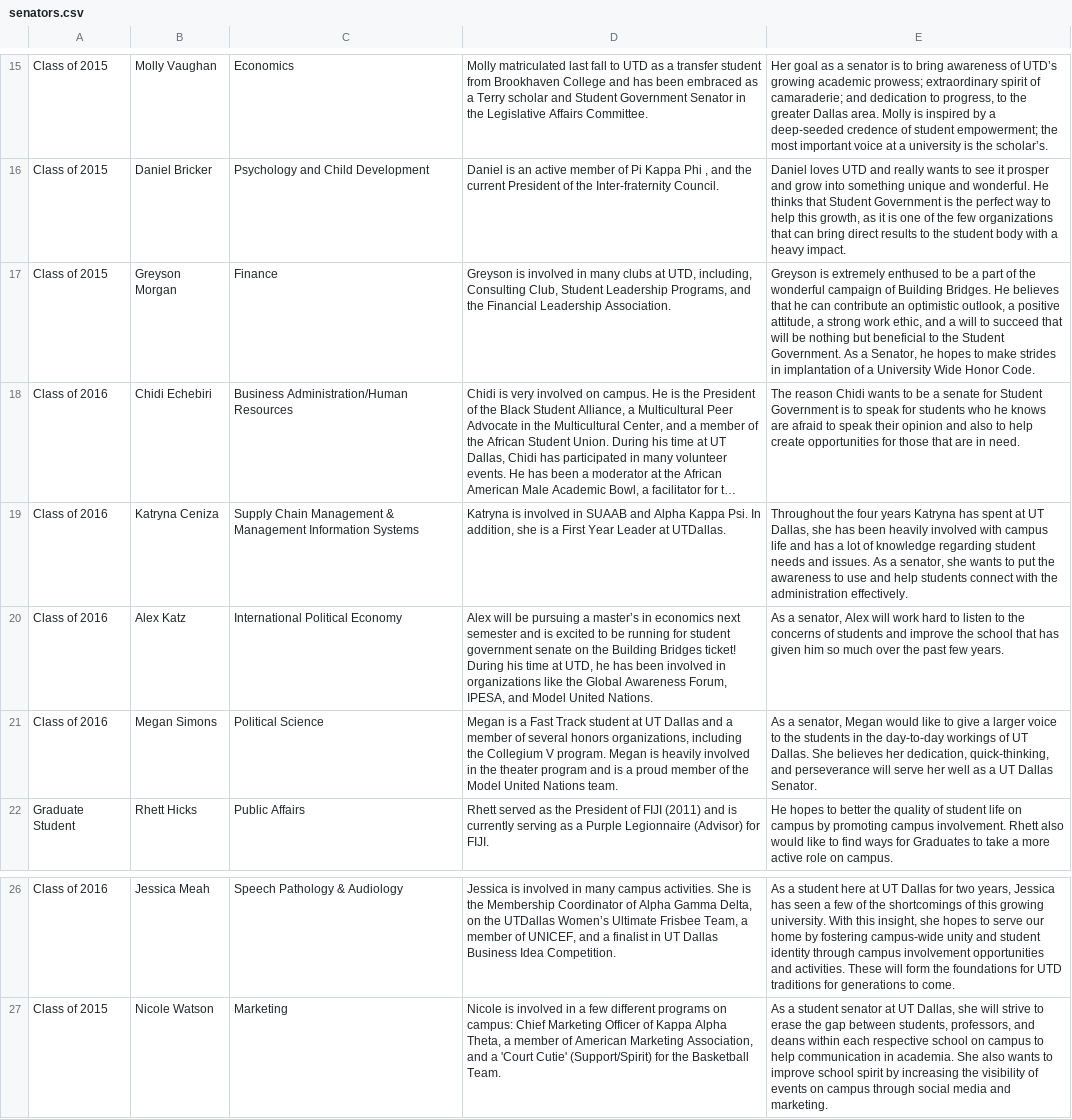
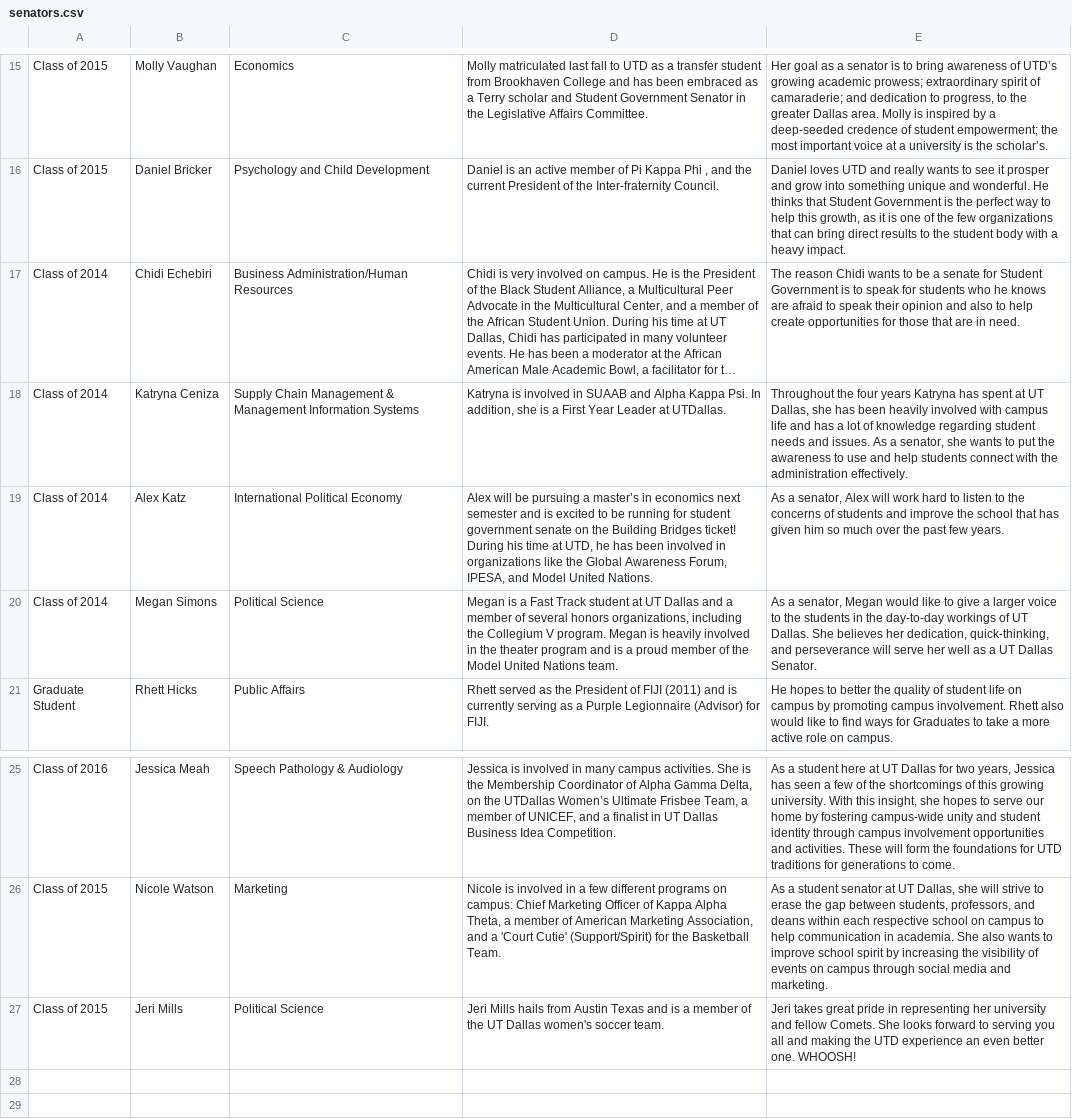
Before and after one commit to jtfairbank/UTD-Student-Elections-2014, a CSV file: build/static/data/senators.csv, drawn as a sheet; only a part is shown, gaps mark what is left out; long unchanged cells end in …; removed rows and columns are numbered as before the commit, all else as after; the diff names each change by its address in the sheet, - before the commit and + after, or states it on an @@ line.

```diff
--- a/build/static/data/senators.csv
+++ b/build/static/data/senators.csv
-row 17: Class of 2015 | Greyson Morgan | Finance | Greyson is involved in many clubs at UTD, including, Consulting Club, Student Leadership Programs, and the Financial Leadership Association. | Greyson is extremely enthused to be a part of the wonderful campaign of Building Bridges. He believes that he can contribute an optimistic outlook, a positive attitude, a strong work ethic, and a will to succeed that will be nothing but beneficial to the Student Government. As a Senator, he hopes to make strides in implantation of a University Wide Honor Code.
-A17:A20: Class of 2016
+A17:A20: Class of 2014
+row 27: Class of 2015 | Jeri Mills | Political Science | Jeri Mills hails from Austin Texas and is a member of the UT Dallas women's soccer team. | Jeri takes great pride in representing her university and fellow Comets. She looks forward to serving you all and making the UTD experience an even better one. WHOOSH!
```
Also changed, not shown: 3 other files.
